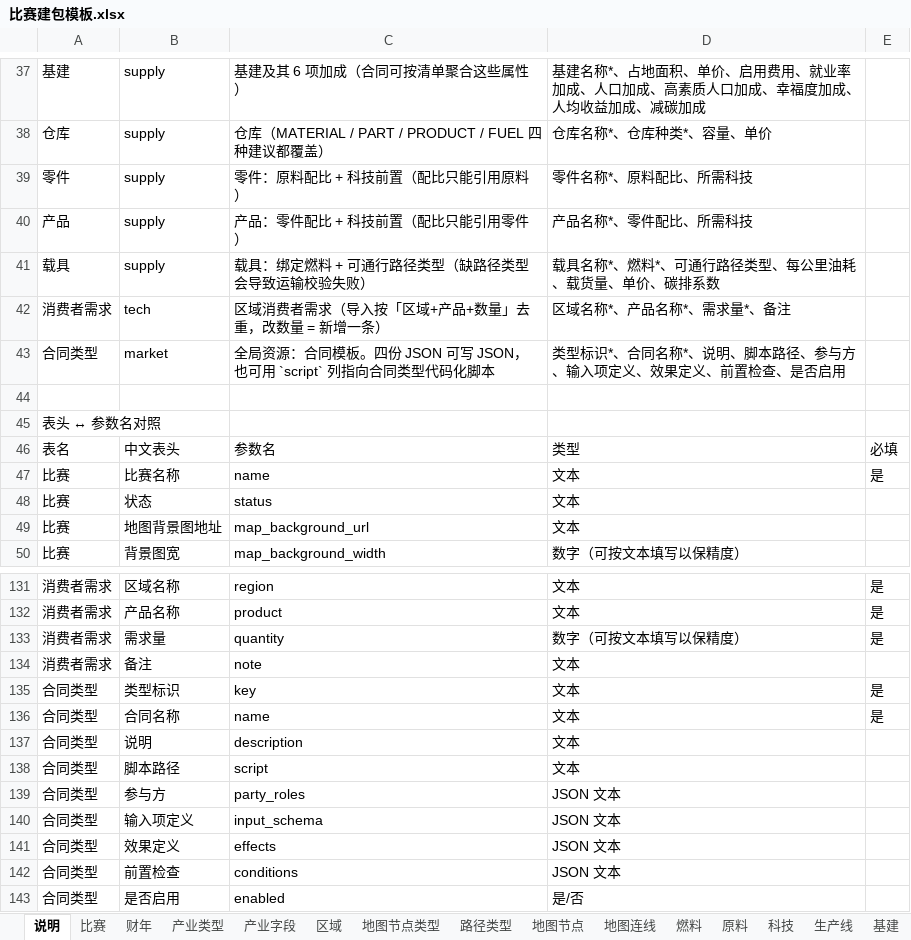
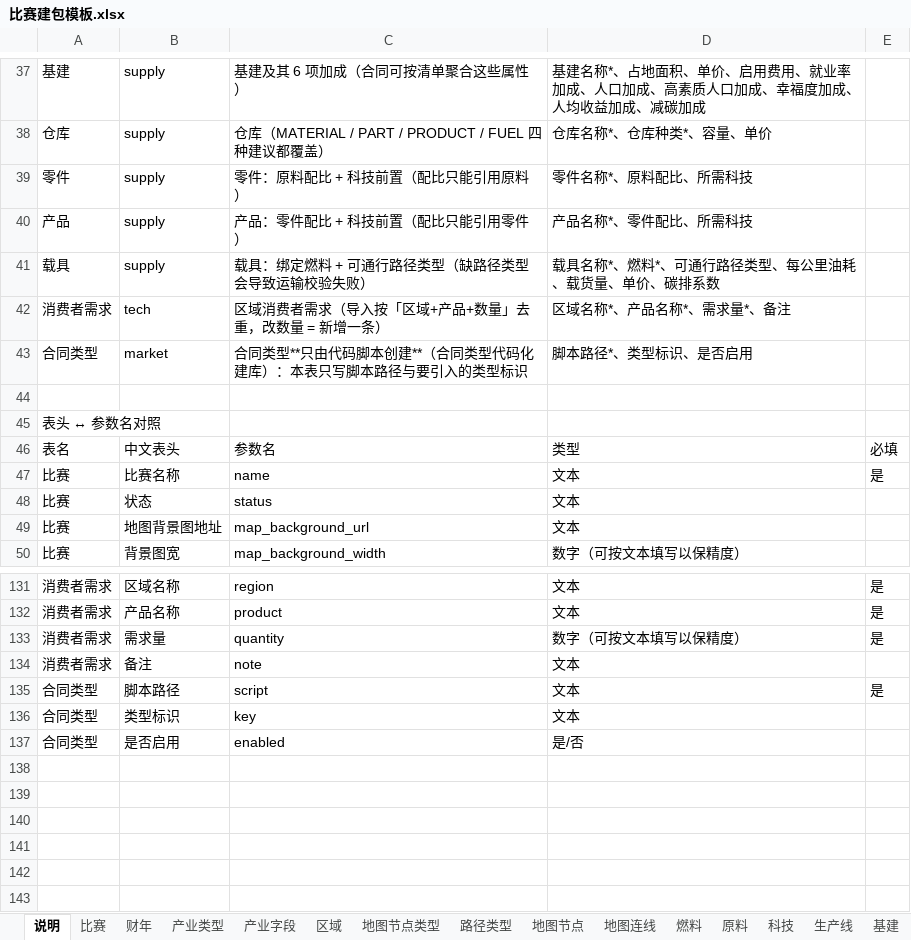
Before and after one commit to bingdexzx/GipfelBusinessCompetitionManagerWeb, an Excel workbook: backend/examples/excel/比赛建包模板.xlsx, sheet 说明, drawn as a sheet; only a part is shown, gaps mark what is left out; values as stored, in another font and other column widths than the file's, no borders; removed rows and columns are numbered as before the commit, all else as after; the diff names each change by its address in the sheet, - before the commit and + after, or states it on an @@ line.

Commit message:
﻿refactor(excel): 合同类型改为「只引用代码脚本」，表格不再手写四份 JSON
- sheet_spec.py：合同类型表的列收敛为 脚本路径 / 类型标识 / 是否启用；
  四份 JSON（参与方、输入项、效果、前置检查）一律由 apps.contracts.builder 的
  ContractType 编译产出（feature/contract-type-code 的建库方式）
  · 类型标识留空 = 引入该脚本产出的全部类型；填了 = 只引入这一个
  · 脚本路径/类型标识/脚本异常都给出可执行的报错（写错 key 会列出脚本实际产出哪些）
  · 老写法（from=input、检查 kind=FIELD）的归一保留为 keep_effects() 的安全网
- 新增 examples/contracts/mini_contracts.py：十行的最小合同类型脚本（教程最小示例引用它）
- make_sample_auto_chain.py：示例表格改为引用脚本（汽车产业链 3 个 key / 最小示例 mini-sale）
- 三个 xlsx 重新生成；docs 规范与教程同步改写（3.7 节：写脚本 → --check → --trial → 表格引用）

实测：表格路径与代码建包产出的合同类型四份 JSON 逐字段一致，导入后
build_contract_types --import 复查为「[相同] 无需更新」×3；脚本路径缺失/类型标识写错/
脚本不存在三种错误都给出明确提示；股票数据仍为 0。

```diff
--- a/backend/examples/excel/比赛建包模板.xlsx (sheet 说明)
+++ b/backend/examples/excel/比赛建包模板.xlsx (sheet 说明)
-C43: 全局资源：合同模板。四份 JSON 可写 JSON，也可用 `script` 列指向合同类型代码化脚本
+C43: 合同类型**只由代码脚本创建**（合同类型代码化建库）：本表只写脚本路径与要引入的类型标识
-D43: 类型标识*、合同名称*、说明、脚本路径、参与方、输入项定义、效果定义、前置检查、是否启用
+D43: 脚本路径*、类型标识、是否启用
-B135: 类型标识
+B135: 脚本路径
-C135: key
+C135: script
-row 136: 合同类型 | 合同名称 | name | 文本 | 是
-B136: 说明
+B136: 类型标识
-C136: description
+C136: key
-row 138: 合同类型 | 脚本路径 | script | 文本
-row 139: 合同类型 | 参与方 | party_roles | JSON 文本
-row 140: 合同类型 | 输入项定义 | input_schema | JSON 文本
-row 141: 合同类型 | 效果定义 | effects | JSON 文本
-row 142: 合同类型 | 前置检查 | conditions | JSON 文本
```
Also changed, not shown: sheet 合同类型, backend/examples/excel/最小示例.xlsx, backend/examples/excel/汽车产业链示例.xlsx, 6 other files.
